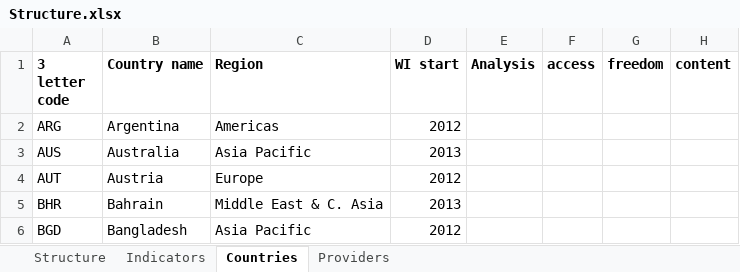
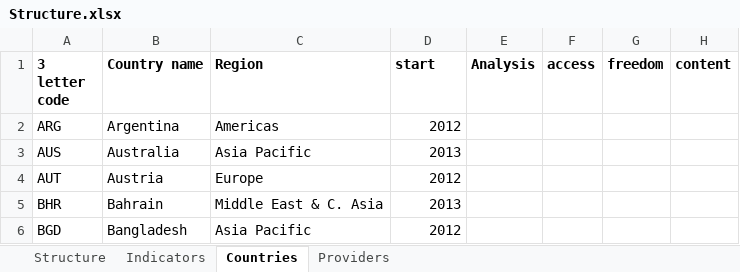
Before and after one commit to weso/wiFetcher, an Excel workbook: conf/files/Structure.xlsx, sheet Countries, drawn as a sheet; only a part is shown; values as stored, in another font and other column widths than the file's, no borders; the diff names each change by its address in the sheet, - before the commit and + after, or states it on an @@ line.

```diff
--- a/conf/files/Structure.xlsx (sheet Countries)
+++ b/conf/files/Structure.xlsx (sheet Countries)
-D1: WI start
+D1: start
```
Also changed, not shown: sheet Indicators, sheet Providers, sheet Structure, conf/files/Structure0.4-1Indicators.xlsx, conf/files/structureSimple0.2.xlsx, 10 other files.
